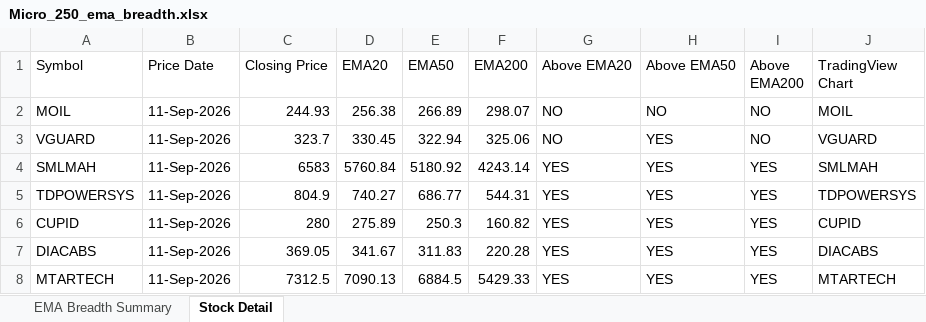
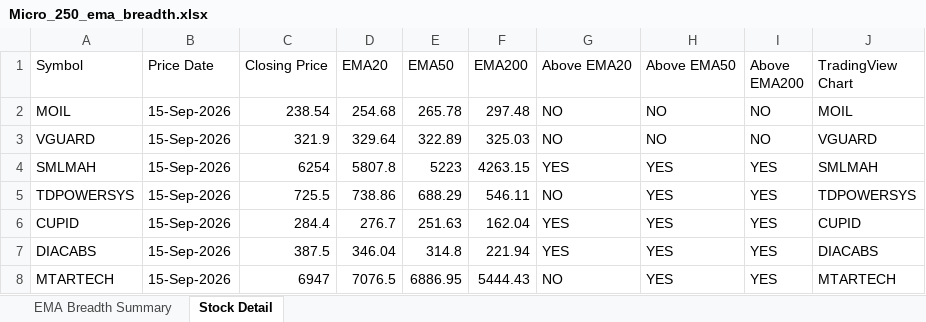
Before and after one commit to nikunj2021/EMA-Screener-, an Excel workbook: Report/EMAReport/Micro_250_ema_breadth.xlsx, sheet Stock Detail, drawn as a sheet; only a part is shown; values as stored, in another font and other column widths than the file's, no cell formats; the diff covers the shown part only; the diff names each change by its address in the sheet, - before the commit and + after, or states it on an @@ line.

```diff
--- a/Report/EMAReport/Micro_250_ema_breadth.xlsx (sheet Stock Detail)
+++ b/Report/EMAReport/Micro_250_ema_breadth.xlsx (sheet Stock Detail)
-B2:B8 (Price Date): 11-Sep-2026
+B2:B8 (Price Date): 15-Sep-2026
-C2 (Closing Price): 244.93
+C2 (Closing Price): 238.54
-D2 (EMA20): 256.38
+D2 (EMA20): 254.68
-E2 (EMA50): 266.89
+E2 (EMA50): 265.78
-F2 (EMA200): 298.07
+F2 (EMA200): 297.48
-C3 (Closing Price): 323.7
+C3 (Closing Price): 321.9
-D3 (EMA20): 330.45
+D3 (EMA20): 329.64
-E3 (EMA50): 322.94
+E3 (EMA50): 322.89
-F3 (EMA200): 325.06
+F3 (EMA200): 325.03
-H3 (Above EMA50): YES
+H3 (Above EMA50): NO
-C4 (Closing Price): 6583
+C4 (Closing Price): 6254
-D4 (EMA20): 5760.84
+D4 (EMA20): 5807.8
-E4 (EMA50): 5180.92
+E4 (EMA50): 5223
-F4 (EMA200): 4243.14
+F4 (EMA200): 4263.15
-C5 (Closing Price): 804.9
+C5 (Closing Price): 725.5
-D5 (EMA20): 740.27
+D5 (EMA20): 738.86
-E5 (EMA50): 686.77
+E5 (EMA50): 688.29
-F5 (EMA200): 544.31
+F5 (EMA200): 546.11
-G5 (Above EMA20): YES
+G5 (Above EMA20): NO
-C6 (Closing Price): 280
+C6 (Closing Price): 284.4
-D6 (EMA20): 275.89
+D6 (EMA20): 276.7
-E6 (EMA50): 250.3
+E6 (EMA50): 251.63
-F6 (EMA200): 160.82
+F6 (EMA200): 162.04
-C7 (Closing Price): 369.05
+C7 (Closing Price): 387.5
-D7 (EMA20): 341.67
+D7 (EMA20): 346.04
-E7 (EMA50): 311.83
+E7 (EMA50): 314.8
-F7 (EMA200): 220.28
+F7 (EMA200): 221.94
-C8 (Closing Price): 7312.5
+C8 (Closing Price): 6947
-D8 (EMA20): 7090.13
+D8 (EMA20): 7076.5
-E8 (EMA50): 6884.5
+E8 (EMA50): 6886.95
-F8 (EMA200): 5429.33
+F8 (EMA200): 5444.43
-G8 (Above EMA20): YES
+G8 (Above EMA20): NO
```
Also changed, not shown: 1319 edited cells elsewhere in this sheet, sheet EMA Breadth Summary, cell formats, Report/EMAReport/Micro_250_ema_breadth_history.xlsx, Report/EMAReport/Sectoral_EMA_Analysis.xlsx, 4 other files.
